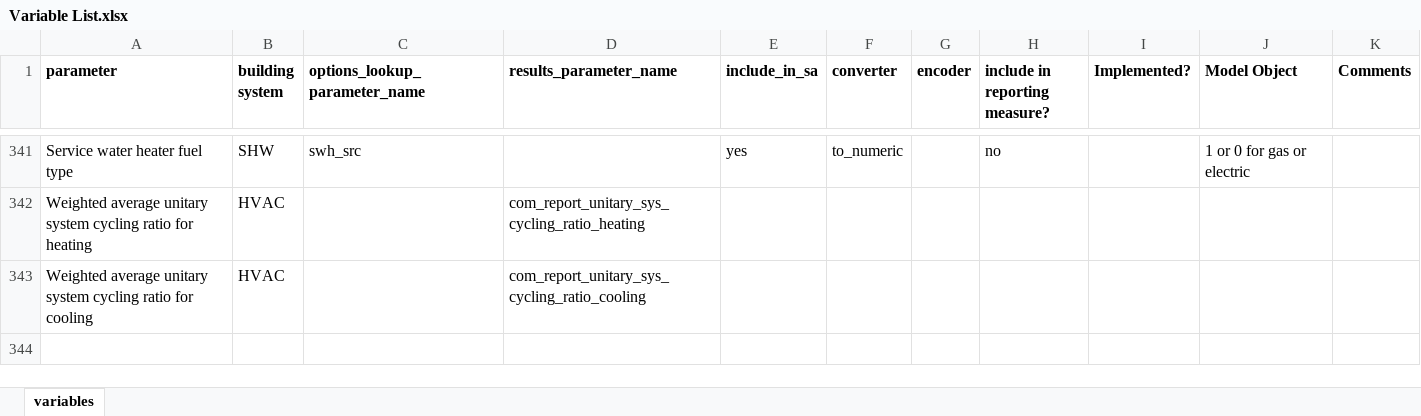
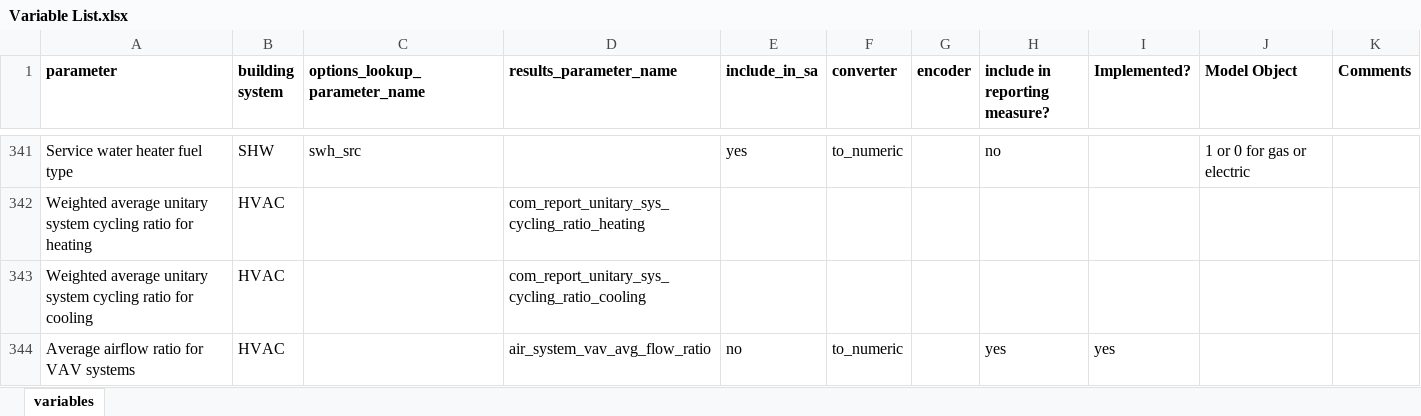
Before and after one commit to NREL/ComStock, an Excel workbook: measures/comstock_sensitivity_reports/resources/Variable List.xlsx, sheet variables, drawn as a sheet; only a part is shown, gaps mark what is left out; values as stored, in another font and other column widths than the file's, no borders; conditional formats not drawn; the diff names each change by its address in the sheet, - before the commit and + after, or states it on an @@ line.

Commit message:
added variable to variable list

```diff
--- a/measures/comstock_sensitivity_reports/resources/Variable List.xlsx (sheet variables)
+++ b/measures/comstock_sensitivity_reports/resources/Variable List.xlsx (sheet variables)
+row 344: Average airflow ratio for VAV systems | HVAC |  | air_system_vav_avg_flow_ratio | no | to_numeric |  | yes | yes
```
